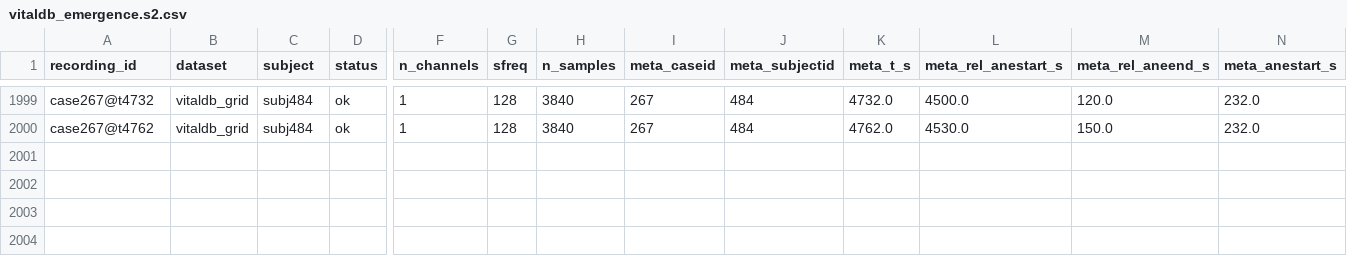
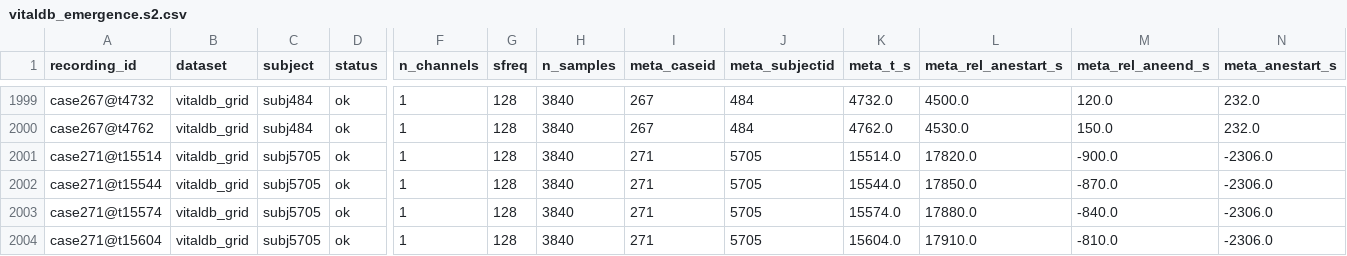
Before and after one commit to dgkenn/Codex-playground-, a CSV file: bsde/results/vitaldb_emergence.s2.csv, drawn as a sheet; only a part is shown, gaps mark what is left out; rows hold the shown columns only; the diff names each change by its address in the sheet, - before the commit and + after, or states it on an @@ line.

```diff
--- a/bsde/results/vitaldb_emergence.s2.csv
+++ b/bsde/results/vitaldb_emergence.s2.csv
+row 2001: case271@t15514 | vitaldb_grid | subj5705 | ok | 1 | 128 | 3840 | 271 | 5705 | 15514.0 | 17820.0 | -900.0 | -2306.0
+row 2002: case271@t15544 | vitaldb_grid | subj5705 | ok | 1 | 128 | 3840 | 271 | 5705 | 15544.0 | 17850.0 | -870.0 | -2306.0
+row 2003: case271@t15574 | vitaldb_grid | subj5705 | ok | 1 | 128 | 3840 | 271 | 5705 | 15574.0 | 17880.0 | -840.0 | -2306.0
+row 2004: case271@t15604 | vitaldb_grid | subj5705 | ok | 1 | 128 | 3840 | 271 | 5705 | 15604.0 | 17910.0 | -810.0 | -2306.0
```
Also changed, not shown: bsde/results/vitaldb_emergence.s0.csv, bsde/results/vitaldb_emergence.s1.csv, 1 other file.
